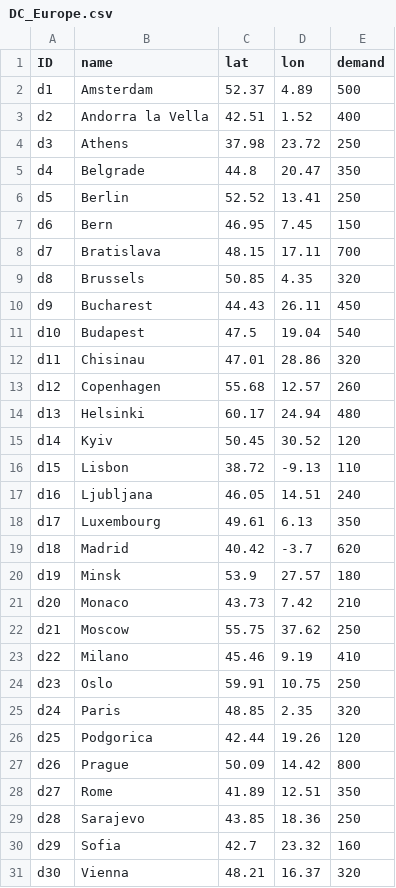
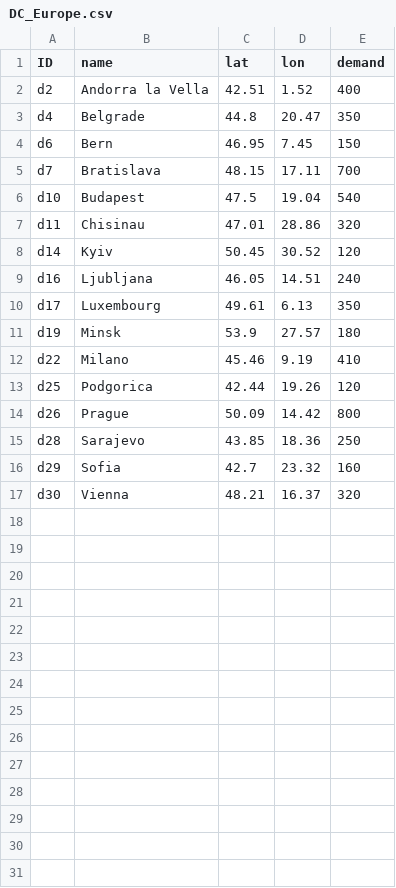
Before and after one commit to zachdray/VRP_543, a CSV file: DC_Europe.csv, drawn as a sheet.

Commit message:
Remove specific city entries from DC_Europe.csv
Removed several entries from the DC_Europe.csv file.

```diff
--- a/DC_Europe.csv
+++ b/DC_Europe.csv
@@ -1,29 +1,15 @@
 ID;name;lat;lon;demand
-d1;Amsterdam;52.37;4.89;500
 d2;Andorra la Vella;42.51;1.52;400
-d3;Athens;37.98;23.72;250
 d4;Belgrade;44.8;20.47;350
-d5;Berlin;52.52;13.41;250
 d6;Bern;46.95;7.45;150
 d7;Bratislava;48.15;17.11;700
-d8;Brussels;50.85;4.35;320
-d9;Bucharest;44.43;26.11;450
 d10;Budapest;47.5;19.04;540
 d11;Chisinau;47.01;28.86;320
-d12;Copenhagen;55.68;12.57;260
-d13;Helsinki;60.17;24.94;480
 d14;Kyiv;50.45;30.52;120
-d15;Lisbon;38.72;-9.13;110
 d16;Ljubljana;46.05;14.51;240
 d17;Luxembourg;49.61;6.13;350
-d18;Madrid;40.42;-3.7;620
 d19;Minsk;53.9;27.57;180
-d20;Monaco;43.73;7.42;210
-d21;Moscow;55.75;37.62;250
 d22;Milano;45.46;9.19;410
-d23;Oslo;59.91;10.75;250
-d24;Paris;48.85;2.35;320
 d25;Podgorica;42.44;19.26;120
 d26;Prague;50.09;14.42;800
-d27;Rome;41.89;12.51;350
 d28;Sarajevo;43.85;18.36;250
```
